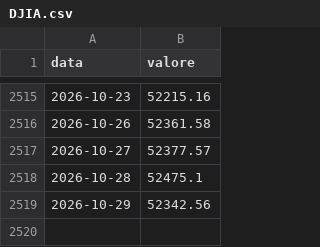
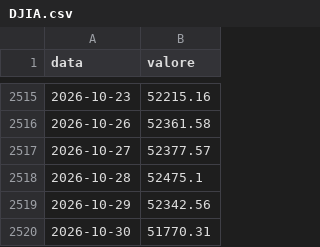
Before and after one commit to yahyaallouchi5-2025/cot-radar, a CSV file: DJIA.csv, drawn as a sheet; only a part is shown, gaps mark what is left out.

```diff
--- a/DJIA.csv
+++ b/DJIA.csv
@@ -2519 +2519,2 @@ data,valore
 2026-10-29,52342.56
+2026-10-30,51770.31
```
Also changed, not shown: 5 other files.
